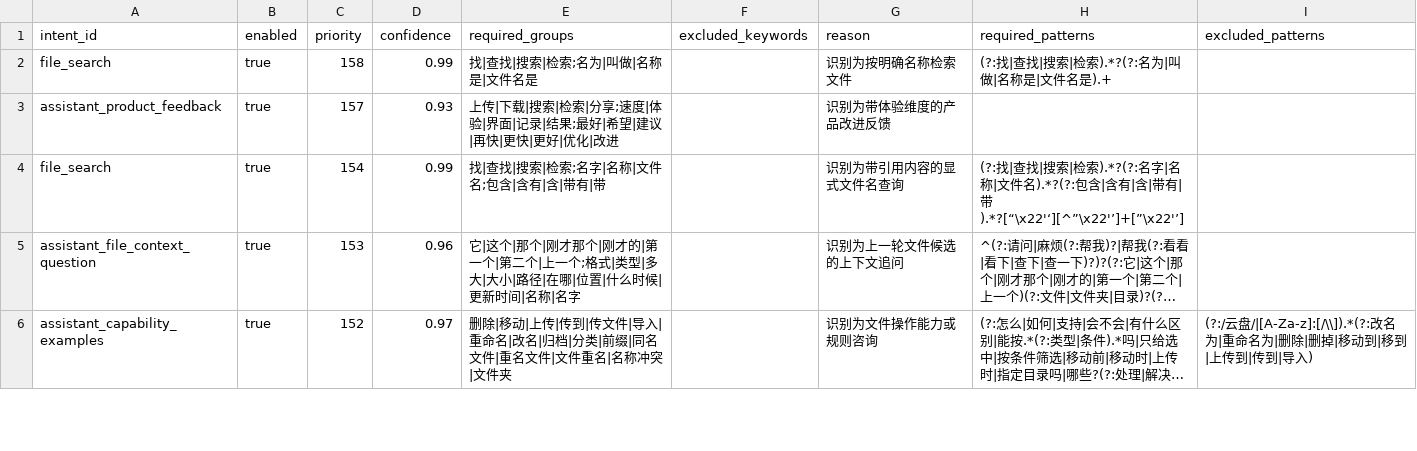
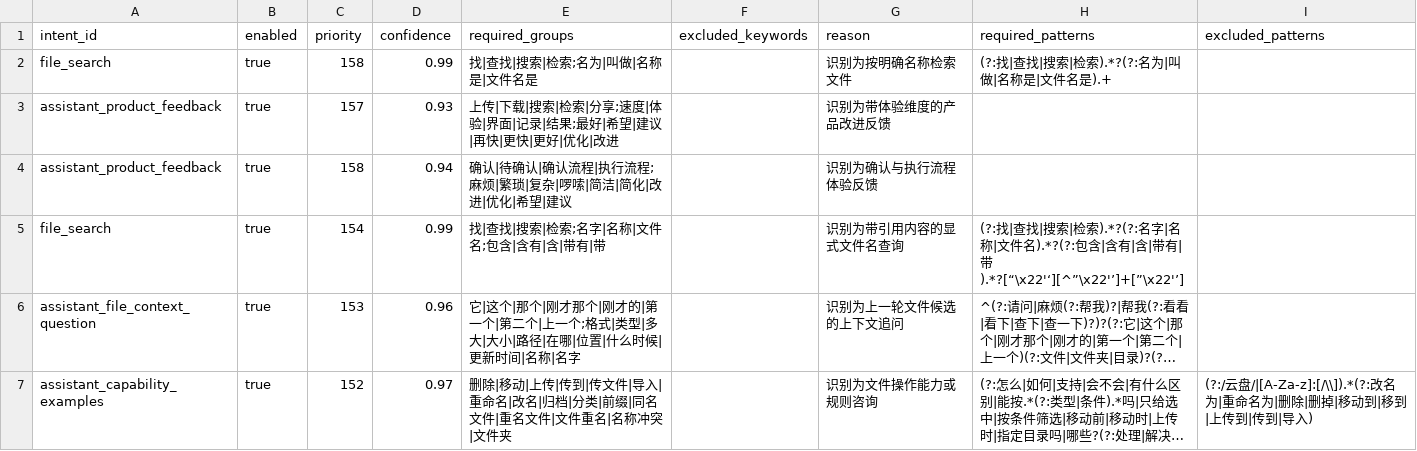
Before and after one commit to changdaobbz01/aliciaCloudStorage, a CSV file: rag/src/main/resources/rag/conversation/intent_rules.csv, drawn as a sheet; only a part is shown; long unchanged cells end in …; the diff covers the shown part only.

```diff
--- a/rag/src/main/resources/rag/conversation/intent_rules.csv
+++ b/rag/src/main/resources/rag/conversation/intent_rules.csv
@@ -3,2 +3,3 @@ file_search,true,158,0.99,找|查找|搜索|检索;名为|叫做|名称是|文
 assistant_product_feedback,true,157,0.93,上传|下载|搜索|检索|分享;速度|体验|界面|记录|结果;最好|希望|建议|再快|更快|更好|优化|改进,,识别为带体验维度的产品改进反馈
+assistant_product_feedback,true,158,0.94,确认|待确认|确认流程|执行流程;麻烦|繁琐|复杂|啰嗦|简洁|简化|改进|优化|希望|建议,,识别为确认与执行流程体验反馈
 file_search,true,154,0.99,找|查找|搜索|检索;名字|名称|文件名;包含|含有|含|带有|带,,识别为带引用内容的显式文件名查询,"(?:找|查找|搜索|检索).*?(?:名字|名称|文件名).*?(?:包含|含有|含|带有|带).*?[“\x22'‘][^”\x22'’]+[”\x22'’]",
```
Also changed, not shown: 2 edited cells elsewhere in this file, rag/src/main/resources/rag/conversation/response_templates.csv, 15 other files.
